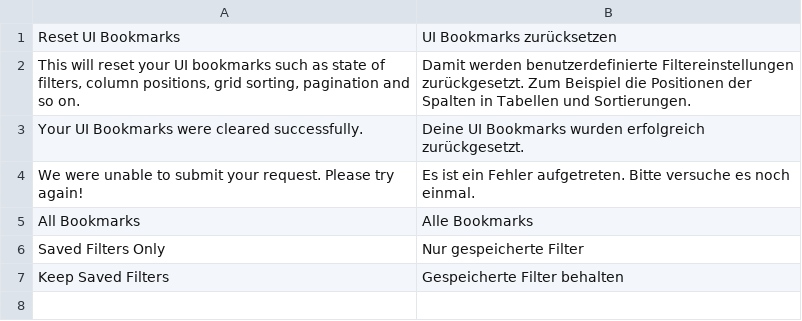
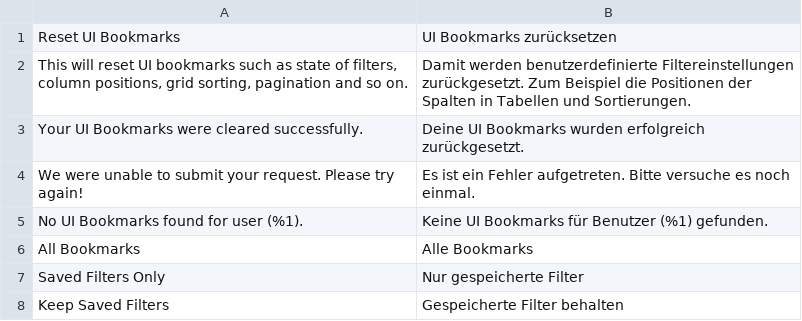
Before and after one commit to magenizr/Magenizr_ResetUiBookmarks, a CSV file: i18n/de_DE.csv, drawn as a sheet.

```diff
--- a/i18n/de_DE.csv
+++ b/i18n/de_DE.csv
@@ -1,5 +1,6 @@
 "Reset UI Bookmarks","UI Bookmarks zurücksetzen"
-"This will reset your UI bookmarks such as state of filters, column positions, grid sorting, pagination and so on.","Damit werden benutzerdefinierte Filtereinstellungen zurückgesetzt. Zum Beispiel die Positionen der Spalten in Tabellen und Sortierungen."
+"This will reset UI bookmarks such as state of filters, column positions, grid sorting, pagination and so on.","Damit werden benutzerdefinierte Filtereinstellungen zurückgesetzt. Zum Beispiel die Positionen der Spalten in Tabellen und Sortierungen."
 "Your UI Bookmarks were cleared successfully.","Deine UI Bookmarks wurden erfolgreich zurückgesetzt."
 "We were unable to submit your request. Please try again!","Es ist ein Fehler aufgetreten. Bitte versuche es noch einmal."
+"No UI Bookmarks found for user (%1).","Keine UI Bookmarks für Benutzer (%1) gefunden."
 "All Bookmarks","Alle Bookmarks"
```
Also changed, not shown: i18n/en_US.csv, i18n/fr_FR.csv, 9 other files.
